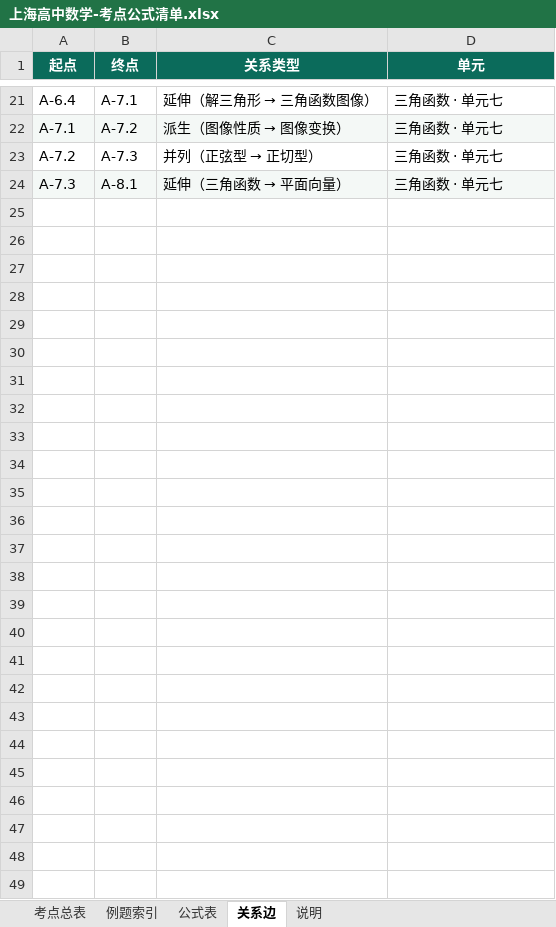
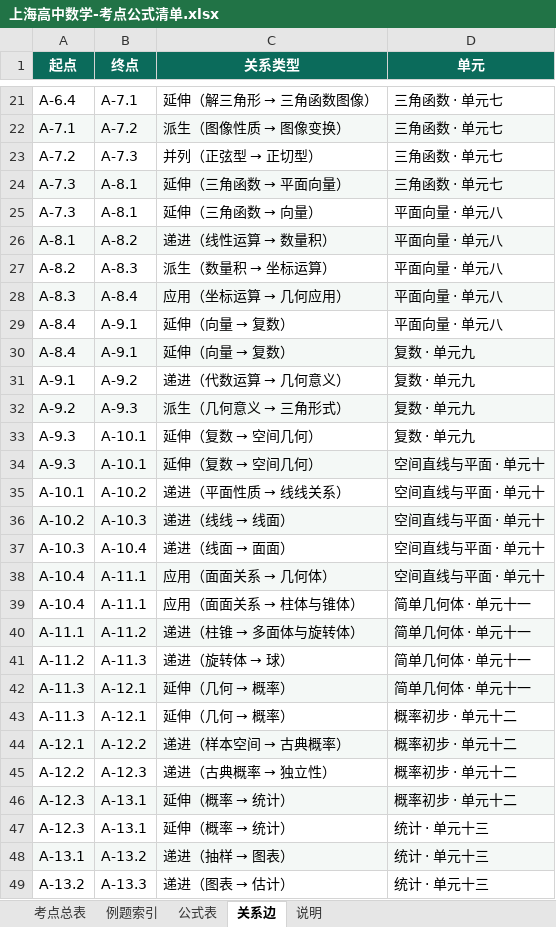
Before and after one commit to mojozhang/shanghai-secondary-knowledge-points, an Excel workbook: 高中/数学/输出/上海高中数学-考点公式清单.xlsx, sheet 关系边, drawn as a sheet; only a part is shown, gaps mark what is left out; values as stored, in another font and other column widths than the file's, no borders; the diff names each change by its address in the sheet, - before the commit and + after, or states it on an @@ line.

Commit message:
高中数学：补齐单元八至十三，必修三册 13 单元全部完成
- 新增 08 平面向量、09 复数、10 空间直线与平面、11 简单几何体、12 概率初步、13 统计（20 考点 / 60 例题）
- 全书 13 单元 / 41 考点 / 123 例题 / 91 条公式
- mathfmt：支持向量箭头（\vec）、∥ ⊥、∑ ∫、下标 i
- 修复 √ 内二次转义花括号的 bug；公式片段支持纯箭头与 ∑
- 目录改双栏一页；列表缩进、表格细线沿用；立方体顶点改用下标
- README 更新为完成状态，根 README 目录与进度同步

```diff
--- a/高中/数学/输出/上海高中数学-考点公式清单.xlsx (sheet 关系边)
+++ b/高中/数学/输出/上海高中数学-考点公式清单.xlsx (sheet 关系边)
+row 25: A-7.3 | A-8.1 | 延伸（三角函数 → 向量） | 平面向量 · 单元八
+row 26: A-8.1 | A-8.2 | 递进（线性运算 → 数量积） | 平面向量 · 单元八
+row 27: A-8.2 | A-8.3 | 派生（数量积 → 坐标运算） | 平面向量 · 单元八
+row 28: A-8.3 | A-8.4 | 应用（坐标运算 → 几何应用） | 平面向量 · 单元八
+row 29: A-8.4 | A-9.1 | 延伸（向量 → 复数） | 平面向量 · 单元八
+row 30: A-8.4 | A-9.1 | 延伸（向量 → 复数） | 复数 · 单元九
+row 31: A-9.1 | A-9.2 | 递进（代数运算 → 几何意义） | 复数 · 单元九
+row 32: A-9.2 | A-9.3 | 派生（几何意义 → 三角形式） | 复数 · 单元九
+row 33: A-9.3 | A-10.1 | 延伸（复数 → 空间几何） | 复数 · 单元九
+row 34: A-9.3 | A-10.1 | 延伸（复数 → 空间几何） | 空间直线与平面 · 单元十
+row 35: A-10.1 | A-10.2 | 递进（平面性质 → 线线关系） | 空间直线与平面 · 单元十
+row 36: A-10.2 | A-10.3 | 递进（线线 → 线面） | 空间直线与平面 · 单元十
+row 37: A-10.3 | A-10.4 | 递进（线面 → 面面） | 空间直线与平面 · 单元十
+row 38: A-10.4 | A-11.1 | 应用（面面关系 → 几何体） | 空间直线与平面 · 单元十
+row 39: A-10.4 | A-11.1 | 应用（面面关系 → 柱体与锥体） | 简单几何体 · 单元十一
+row 40: A-11.1 | A-11.2 | 递进（柱锥 → 多面体与旋转体） | 简单几何体 · 单元十一
+row 41: A-11.2 | A-11.3 | 递进（旋转体 → 球） | 简单几何体 · 单元十一
+row 42: A-11.3 | A-12.1 | 延伸（几何 → 概率） | 简单几何体 · 单元十一
+row 43: A-11.3 | A-12.1 | 延伸（几何 → 概率） | 概率初步 · 单元十二
+row 44: A-12.1 | A-12.2 | 递进（样本空间 → 古典概率） | 概率初步 · 单元十二
+row 45: A-12.2 | A-12.3 | 递进（古典概率 → 独立性） | 概率初步 · 单元十二
+row 46: A-12.3 | A-13.1 | 延伸（概率 → 统计） | 概率初步 · 单元十二
+row 47: A-12.3 | A-13.1 | 延伸（概率 → 统计） | 统计 · 单元十三
+row 48: A-13.1 | A-13.2 | 递进（抽样 → 图表） | 统计 · 单元十三
+row 49: A-13.2 | A-13.3 | 递进（图表 → 估计） | 统计 · 单元十三
```
Also changed, not shown: sheet 例题索引, sheet 公式表, sheet 考点总表, sheet 说明, 16 other files.
